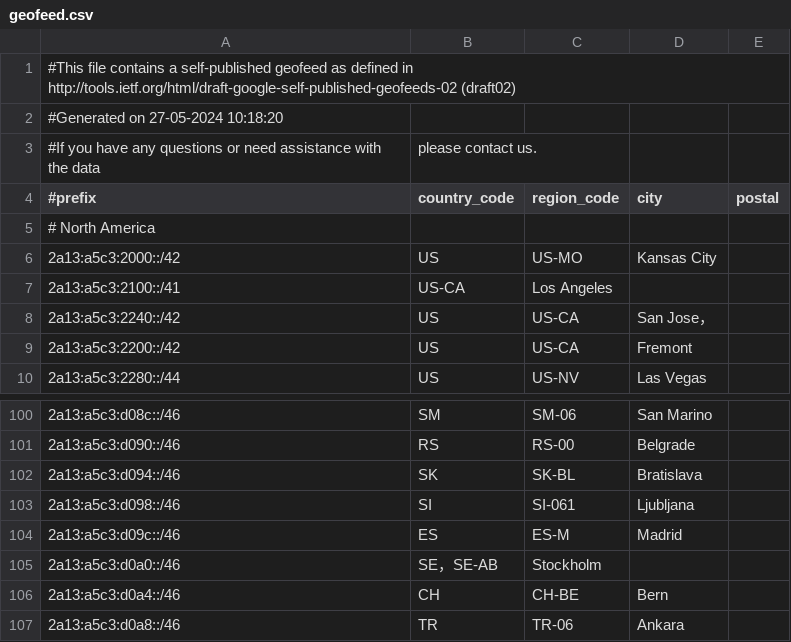
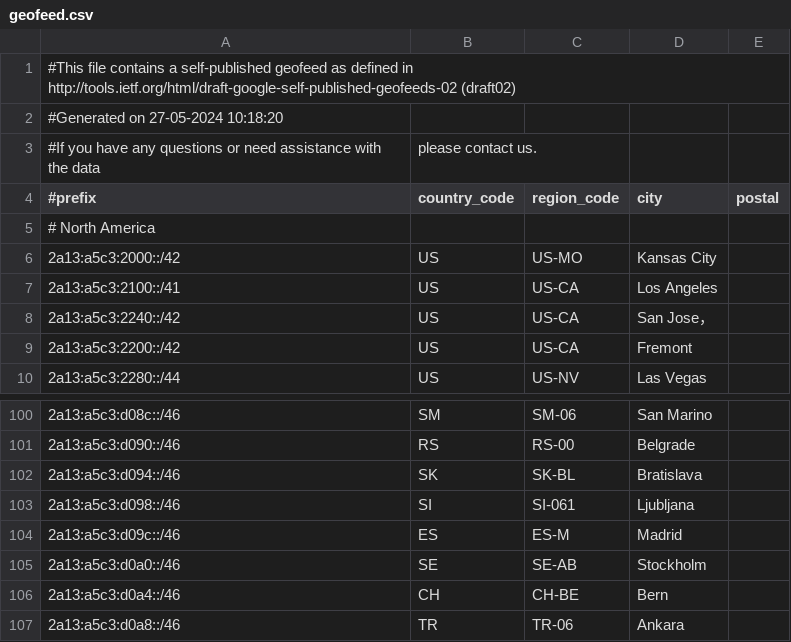
Before and after one commit to MoeDove-LLC/WEB, a CSV file: geofeed.csv, drawn as a sheet; only a part is shown, gaps mark what is left out.

Commit message:
Update geofeed.csv

```diff
--- a/geofeed.csv
+++ b/geofeed.csv
@@ -6,3 +6,3 @@
 2a13:a5c3:2000::/42,US,US-MO,Kansas City,
-2a13:a5c3:2100::/41,US-CA,Los Angeles,
+2a13:a5c3:2100::/41,US,US-CA,Los Angeles,
 2a13:a5c3:2240::/42,US,US-CA,San Jose，
@@ -104,3 +104,3 @@
 2a13:a5c3:d09c::/46,ES,ES-M,Madrid,
-2a13:a5c3:d0a0::/46,SE，SE-AB,Stockholm,
+2a13:a5c3:d0a0::/46,SE,SE-AB,Stockholm,
 2a13:a5c3:d0a4::/46,CH,CH-BE,Bern,
```
